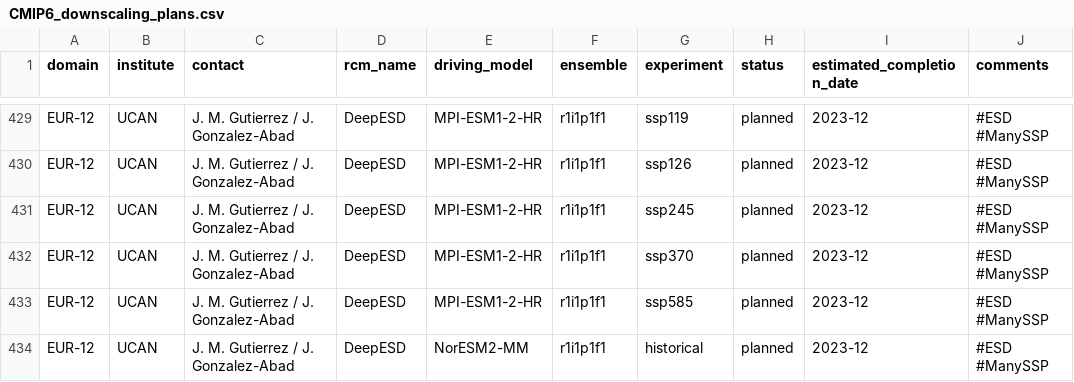
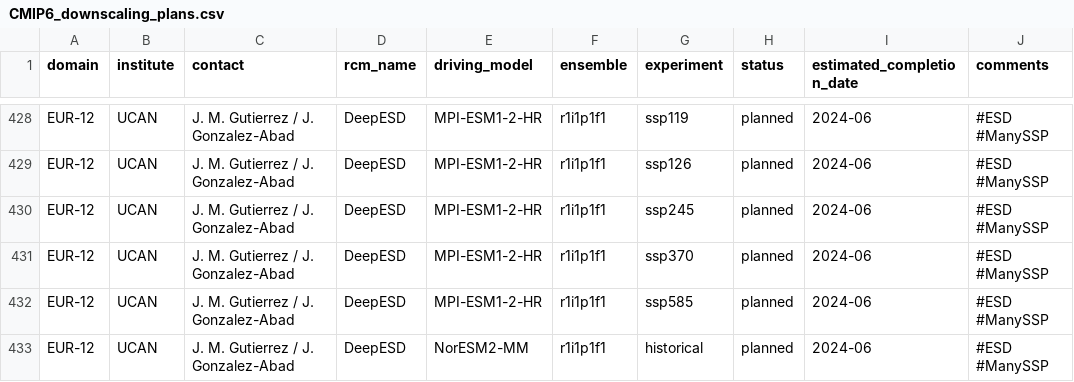
Before and after one commit to WCRP-CORDEX/simulation-status, a CSV file: CMIP6_downscaling_plans.csv, drawn as a sheet; only a part is shown, gaps mark what is left out; addresses are those after the commit; the diff covers the shown part only; the diff names each change by its address in the sheet, - before the commit and + after, or states it on an @@ line.

```diff
--- a/CMIP6_downscaling_plans.csv
+++ b/CMIP6_downscaling_plans.csv
-I428:I433 (estimated_completion_date): 2023-12
+I428:I433 (estimated_completion_date): 2024-06
```
Also changed, not shown: 1 removed row and 50 edited cells elsewhere in this file.
